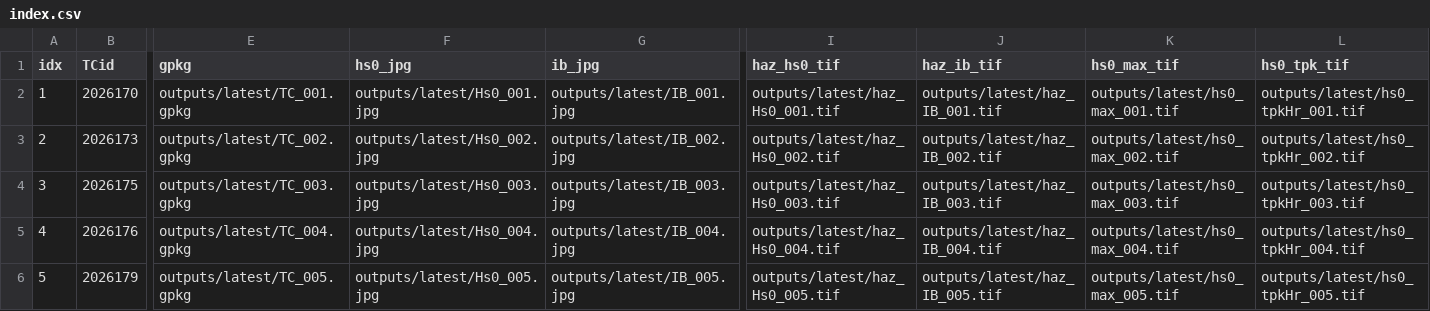
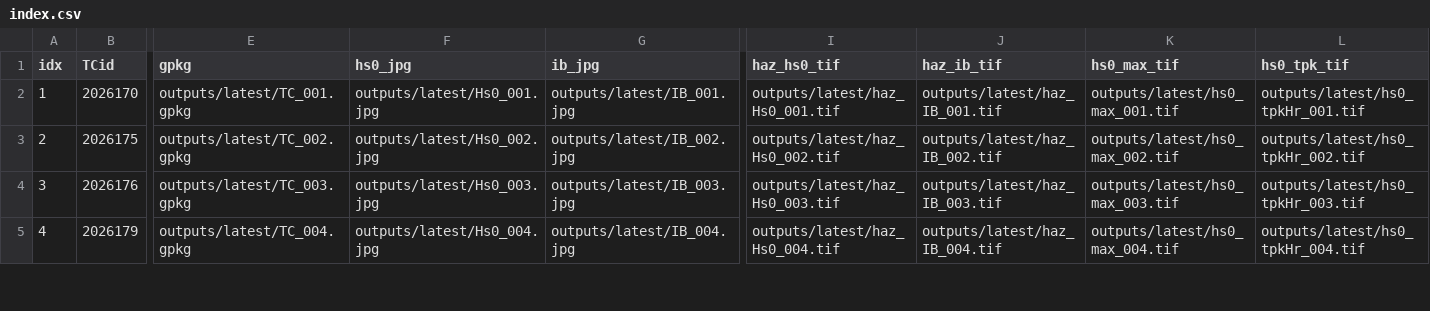
Before and after one commit to JulianOG/cyclone_ocean_waves, a CSV file: outputs/latest/index.csv, drawn as a sheet; only a part is shown, gaps mark what is left out; removed rows and columns are numbered as before the commit, all else as after; rows hold the shown columns only; the diff covers the shown part only; the diff names each change by its address in the sheet, - before the commit and + after, or states it on an @@ line.

```diff
--- a/outputs/latest/index.csv
+++ b/outputs/latest/index.csv
-row 3: 2 | 2026173 | outputs/latest/TC_002.gpkg | outputs/latest/Hs0_002.jpg | outputs/latest/IB_002.jpg | outputs/latest/haz_Hs0_002.tif | outputs/latest/haz_IB_002.tif | outputs/latest/hs0_max_002.tif | outputs/latest/hs0_tpkHr_002.tif
@@ column A (idx) renumbered from row 3 down @@
-E3 (gpkg): outputs/latest/TC_003.gpkg
+E3 (gpkg): outputs/latest/TC_002.gpkg
-F3 (hs0_jpg): outputs/latest/Hs0_003.jpg
+F3 (hs0_jpg): outputs/latest/Hs0_002.jpg
-G3 (ib_jpg): outputs/latest/IB_003.jpg
+G3 (ib_jpg): outputs/latest/IB_002.jpg
-I3 (haz_hs0_tif): outputs/latest/haz_Hs0_003.tif
+I3 (haz_hs0_tif): outputs/latest/haz_Hs0_002.tif
-J3 (haz_ib_tif): outputs/latest/haz_IB_003.tif
+J3 (haz_ib_tif): outputs/latest/haz_IB_002.tif
-K3 (hs0_max_tif): outputs/latest/hs0_max_003.tif
+K3 (hs0_max_tif): outputs/latest/hs0_max_002.tif
-L3 (hs0_tpk_tif): outputs/latest/hs0_tpkHr_003.tif
+L3 (hs0_tpk_tif): outputs/latest/hs0_tpkHr_002.tif
-E4 (gpkg): outputs/latest/TC_004.gpkg
+E4 (gpkg): outputs/latest/TC_003.gpkg
-F4 (hs0_jpg): outputs/latest/Hs0_004.jpg
+F4 (hs0_jpg): outputs/latest/Hs0_003.jpg
-G4 (ib_jpg): outputs/latest/IB_004.jpg
+G4 (ib_jpg): outputs/latest/IB_003.jpg
-I4 (haz_hs0_tif): outputs/latest/haz_Hs0_004.tif
+I4 (haz_hs0_tif): outputs/latest/haz_Hs0_003.tif
-J4 (haz_ib_tif): outputs/latest/haz_IB_004.tif
+J4 (haz_ib_tif): outputs/latest/haz_IB_003.tif
-K4 (hs0_max_tif): outputs/latest/hs0_max_004.tif
+K4 (hs0_max_tif): outputs/latest/hs0_max_003.tif
-L4 (hs0_tpk_tif): outputs/latest/hs0_tpkHr_004.tif
+L4 (hs0_tpk_tif): outputs/latest/hs0_tpkHr_003.tif
-E5 (gpkg): outputs/latest/TC_005.gpkg
+E5 (gpkg): outputs/latest/TC_004.gpkg
-F5 (hs0_jpg): outputs/latest/Hs0_005.jpg
+F5 (hs0_jpg): outputs/latest/Hs0_004.jpg
-G5 (ib_jpg): outputs/latest/IB_005.jpg
+G5 (ib_jpg): outputs/latest/IB_004.jpg
-I5 (haz_hs0_tif): outputs/latest/haz_Hs0_005.tif
+I5 (haz_hs0_tif): outputs/latest/haz_Hs0_004.tif
-J5 (haz_ib_tif): outputs/latest/haz_IB_005.tif
+J5 (haz_ib_tif): outputs/latest/haz_IB_004.tif
-K5 (hs0_max_tif): outputs/latest/hs0_max_005.tif
+K5 (hs0_max_tif): outputs/latest/hs0_max_004.tif
-L5 (hs0_tpk_tif): outputs/latest/hs0_tpkHr_005.tif
+L5 (hs0_tpk_tif): outputs/latest/hs0_tpkHr_004.tif
```
Also changed, not shown: 40 edited cells elsewhere in this file, 42 other files.
